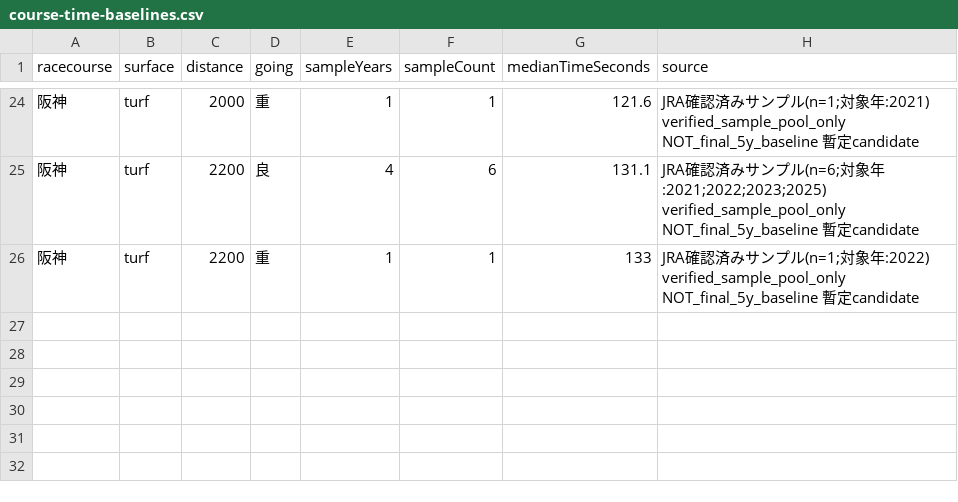
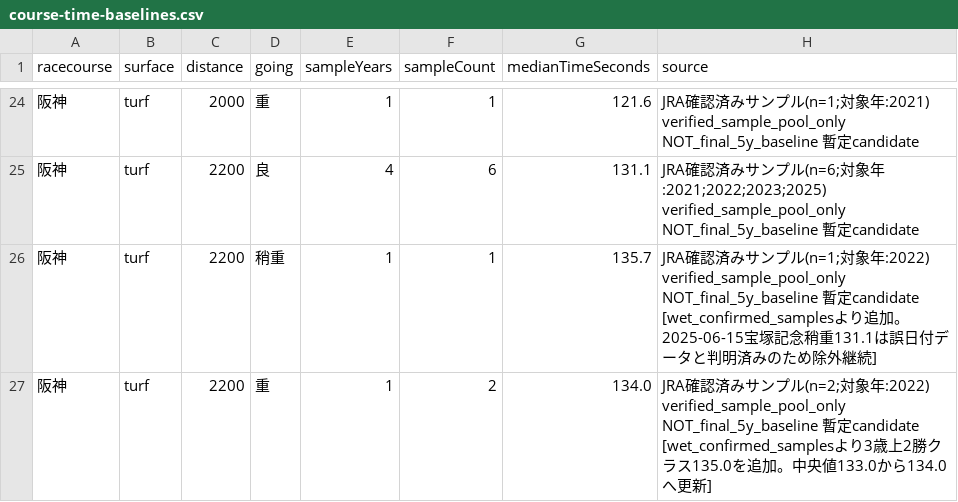
Before and after one commit to abeyuuki01120112-pixel/keiba-yosou-ai, a CSV file: src/ability/data/import/course-time-baselines.csv, drawn as a sheet; only a part is shown, gaps mark what is left out.

```diff
--- a/src/ability/data/import/course-time-baselines.csv
+++ b/src/ability/data/import/course-time-baselines.csv
@@ -25,2 +25,3 @@ racecourse,surface,distance,going,sampleYears,sampleCount,medianTimeSeconds,sour
 阪神,turf,2200,良,4,6,131.1,JRA確認済みサンプル(n=6;対象年:2021;2022;2023;2025) verified_sample_pool_only NOT_final_5y_baseline 暫定candidate
-阪神,turf,2200,重,1,1,133,JRA確認済みサンプル(n=1;対象年:2022) verified_sample_pool_only NOT_final_5y_baseline 暫定candidate
+阪神,turf,2200,稍重,1,1,135.7,JRA確認済みサンプル(n=1;対象年:2022) verified_sample_pool_only NOT_final_5y_baseline 暫定candidate [wet_confirmed_samplesより追加。2025-06-15宝塚記念稍重131.1は誤日付データと判明済みのため除外継続]
+阪神,turf,2200,重,1,2,134.0,JRA確認済みサンプル(n=2;対象年:2022) verified_sample_pool_only NOT_final_5y_baseline 暫定candidate [wet_confirmed_samplesより3歳上2勝クラス135.0を追加。中央値133.0から134.0へ更新]
```
Also changed, not shown: 4 other files.
